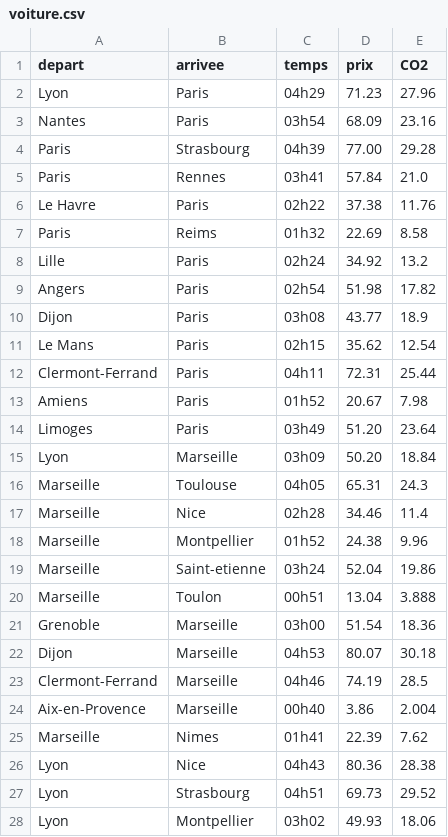
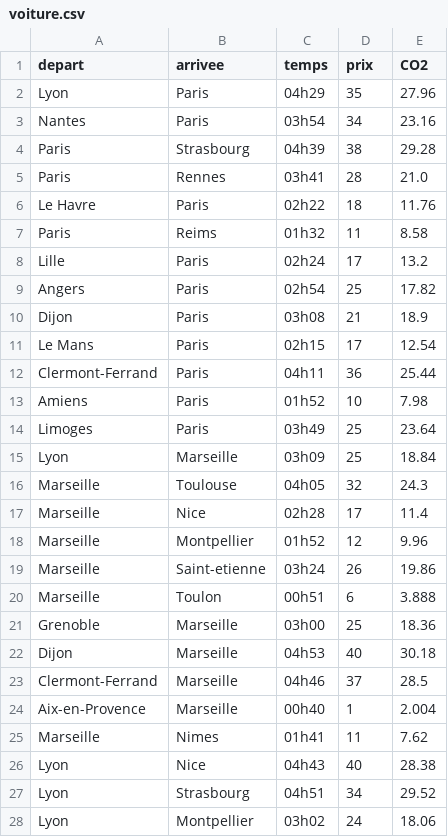
Before and after one commit to Renaud-D-Harreville/DataViz_M2, a CSV file: docs/ressources/data/voiture.csv, drawn as a sheet; only a part is shown; the diff covers the shown part only.

```diff
--- a/docs/ressources/data/voiture.csv
+++ b/docs/ressources/data/voiture.csv
@@ -1,28 +1,28 @@
 depart,arrivee,temps,prix,CO2
-Lyon,Paris,04h29,71.23,27.96
-Nantes,Paris,03h54,68.09,23.16
-Paris,Strasbourg,04h39,77.00,29.28
-Paris,Rennes,03h41,57.84,21.0
-Le Havre,Paris,02h22,37.38,11.76
-Paris,Reims,01h32,22.69,8.58
-Lille,Paris,02h24,34.92,13.2
-Angers,Paris,02h54,51.98,17.82
-Dijon,Paris,03h08,43.77,18.9
-Le Mans,Paris,02h15,35.62,12.54
-Clermont-Ferrand,Paris,04h11,72.31,25.44
-Amiens,Paris,01h52,20.67,7.98
-Limoges,Paris,03h49,51.20,23.64
-Lyon,Marseille,03h09,50.20,18.84
-Marseille,Toulouse,04h05,65.31,24.3
-Marseille,Nice,02h28,34.46,11.4
-Marseille,Montpellier,01h52,24.38,9.96
-Marseille,Saint-etienne,03h24,52.04,19.86
-Marseille,Toulon,00h51,13.04,3.888
-Grenoble,Marseille,03h00,51.54,18.36
-Dijon,Marseille,04h53,80.07,30.18
-Clermont-Ferrand,Marseille,04h46,74.19,28.5
-Aix-en-Provence,Marseille,00h40,3.86,2.004
-Marseille,Nimes,01h41,22.39,7.62
-Lyon,Nice,04h43,80.36,28.38
-Lyon,Strasbourg,04h51,69.73,29.52
-Lyon,Montpellier,03h02,49.93,18.06
+Lyon,Paris,04h29,35,27.96
+Nantes,Paris,03h54,34,23.16
+Paris,Strasbourg,04h39,38,29.28
+Paris,Rennes,03h41,28,21.0
+Le Havre,Paris,02h22,18,11.76
+Paris,Reims,01h32,11,8.58
+Lille,Paris,02h24,17,13.2
+Angers,Paris,02h54,25,17.82
+Dijon,Paris,03h08,21,18.9
+Le Mans,Paris,02h15,17,12.54
+Clermont-Ferrand,Paris,04h11,36,25.44
+Amiens,Paris,01h52,10,7.98
+Limoges,Paris,03h49,25,23.64
+Lyon,Marseille,03h09,25,18.84
+Marseille,Toulouse,04h05,32,24.3
+Marseille,Nice,02h28,17,11.4
+Marseille,Montpellier,01h52,12,9.96
+Marseille,Saint-etienne,03h24,26,19.86
+Marseille,Toulon,00h51,6,3.888
+Grenoble,Marseille,03h00,25,18.36
+Dijon,Marseille,04h53,40,30.18
+Clermont-Ferrand,Marseille,04h46,37,28.5
+Aix-en-Provence,Marseille,00h40,1,2.004
+Marseille,Nimes,01h41,11,7.62
+Lyon,Nice,04h43,40,28.38
+Lyon,Strasbourg,04h51,34,29.52
+Lyon,Montpellier,03h02,24,18.06
```
Also changed, not shown: 105 edited cells elsewhere in this file, docs/ressources/data/avion.csv, docs/ressources/data/tgv.csv, 3 other files.
